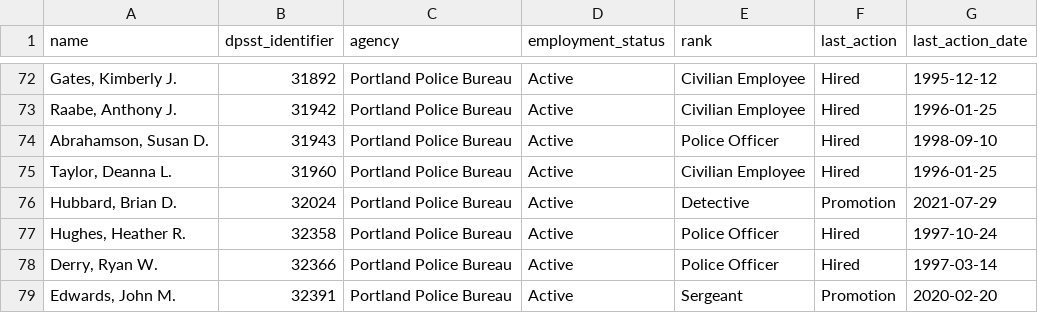
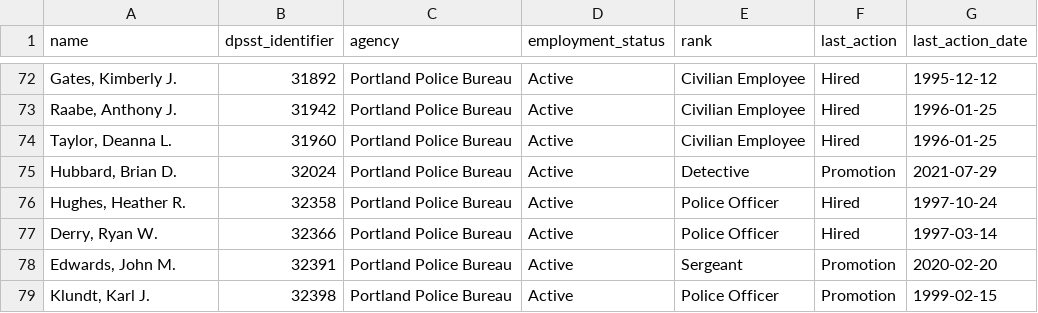
Before and after one commit to PDX-Police-Accountability/dpsst-data, a TSV file: officers/summary/officer-transcripts-active.tsv, drawn as a sheet; only a part is shown, gaps mark what is left out; the shorter side is filled out with more unchanged rows.

```diff
--- a/officers/summary/officer-transcripts-active.tsv
+++ b/officers/summary/officer-transcripts-active.tsv
@@ -73,3 +73,2 @@ Gates, Kimberly J.	31892	Portland Police Bureau	Active	Civilian Employee	Hired	1
 Raabe, Anthony J.	31942	Portland Police Bureau	Active	Civilian Employee	Hired	1996-01-25
-Abrahamson, Susan D.	31943	Portland Police Bureau	Active	Police Officer	Hired	1998-09-10
 Taylor, Deanna L.	31960	Portland Police Bureau	Active	Civilian Employee	Hired	1996-01-25
```
Also changed, not shown: officers/summary/officer-transcripts-inactive.tsv, officers/summary/officer-transcripts.tsv, 30 other files.
